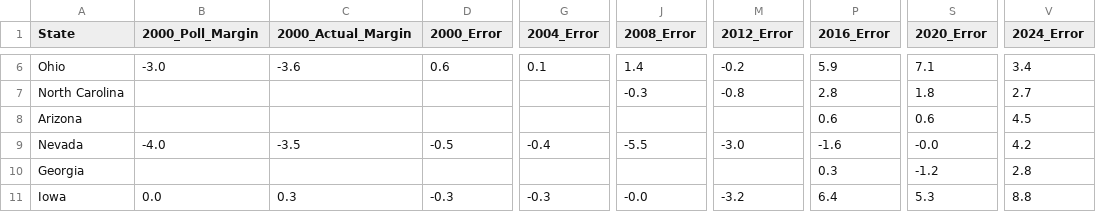
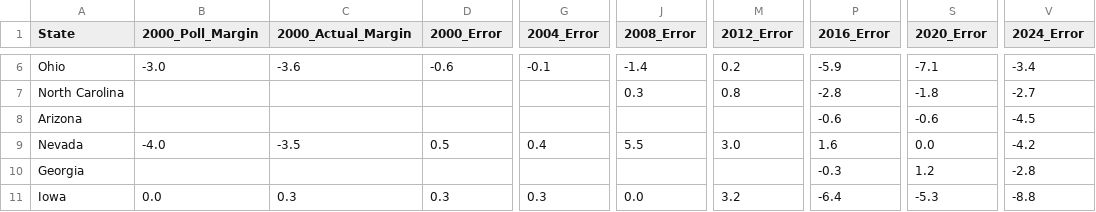
Before and after one commit to t0lg-a/physics-demo, a CSV file: polling0024.csv, drawn as a sheet; only a part is shown, gaps mark what is left out; the diff covers the shown part only; the diff names each change by its address in the sheet, - before the commit and + after, or states it on an @@ line.

```diff
--- a/polling0024.csv
+++ b/polling0024.csv
-D6 (2000_Error): 0.6
+D6 (2000_Error): -0.6
-G6 (2004_Error): 0.1
+G6 (2004_Error): -0.1
-J6 (2008_Error): 1.4
+J6 (2008_Error): -1.4
-M6 (2012_Error): -0.2
+M6 (2012_Error): 0.2
-P6 (2016_Error): 5.9
+P6 (2016_Error): -5.9
-S6 (2020_Error): 7.1
+S6 (2020_Error): -7.1
-V6 (2024_Error): 3.4
+V6 (2024_Error): -3.4
-J7 (2008_Error): -0.3
+J7 (2008_Error): 0.3
-M7 (2012_Error): -0.8
+M7 (2012_Error): 0.8
-P7 (2016_Error): 2.8
+P7 (2016_Error): -2.8
-S7 (2020_Error): 1.8
+S7 (2020_Error): -1.8
-V7 (2024_Error): 2.7
+V7 (2024_Error): -2.7
-P8 (2016_Error): 0.6
+P8 (2016_Error): -0.6
-S8 (2020_Error): 0.6
+S8 (2020_Error): -0.6
-V8 (2024_Error): 4.5
+V8 (2024_Error): -4.5
-D9 (2000_Error): -0.5
+D9 (2000_Error): 0.5
-G9 (2004_Error): -0.4
+G9 (2004_Error): 0.4
-J9 (2008_Error): -5.5
+J9 (2008_Error): 5.5
-M9 (2012_Error): -3.0
+M9 (2012_Error): 3.0
-P9 (2016_Error): -1.6
+P9 (2016_Error): 1.6
-S9 (2020_Error): -0.0
+S9 (2020_Error): 0.0
-V9 (2024_Error): 4.2
+V9 (2024_Error): -4.2
-P10 (2016_Error): 0.3
+P10 (2016_Error): -0.3
-S10 (2020_Error): -1.2
+S10 (2020_Error): 1.2
-V10 (2024_Error): 2.8
+V10 (2024_Error): -2.8
-D11 (2000_Error): -0.3
+D11 (2000_Error): 0.3
-G11 (2004_Error): -0.3
+G11 (2004_Error): 0.3
-J11 (2008_Error): -0.0
+J11 (2008_Error): 0.0
-M11 (2012_Error): -3.2
+M11 (2012_Error): 3.2
-P11 (2016_Error): 6.4
+P11 (2016_Error): -6.4
-S11 (2020_Error): 5.3
+S11 (2020_Error): -5.3
-V11 (2024_Error): 8.8
+V11 (2024_Error): -8.8
```
Also changed, not shown: 51 edited cells elsewhere in this file, 1 other file.
